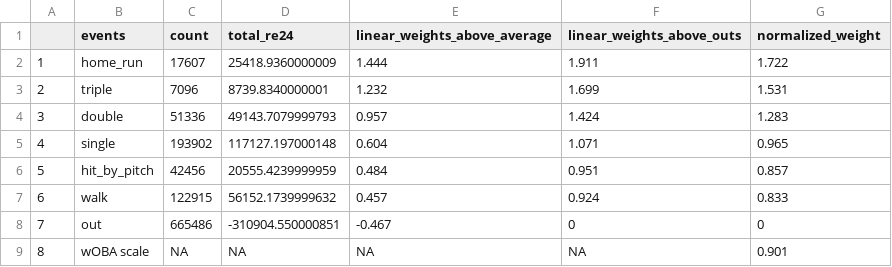
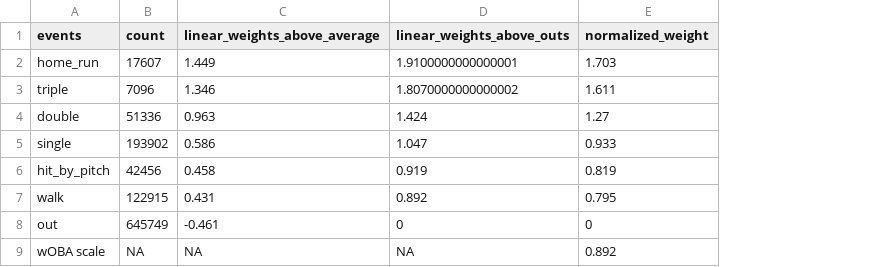
Before and after one commit to jack-kelly-12/d3_pipeline, a CSV file: data/miscellaneous/d3_linear_weights_2024.csv, drawn as a sheet; removed rows and columns are numbered as before the commit, all else as after; the diff names each change by its address in the sheet, - before the commit and + after, or states it on an @@ line.

```diff
--- a/data/miscellaneous/d3_linear_weights_2024.csv
+++ b/data/miscellaneous/d3_linear_weights_2024.csv
-column A, rows 2-9: 1 | 2 | 3 | 4 | 5 | 6 | 7 | 8
-column D (total_re24), rows 2-9: 25418.9360000009 | 8739.8340000001 | 49143.7079999793 | 117127.197000148 | 20555.4239999959 | 56152.1739999632 | -310904.550000851 | NA
-C2 (linear_weights_above_average): 1.444
+C2 (linear_weights_above_average): 1.449
-D2 (linear_weights_above_outs): 1.911
+D2 (linear_weights_above_outs): 1.9100000000000001
-E2 (normalized_weight): 1.722
+E2 (normalized_weight): 1.703
-C3 (linear_weights_above_average): 1.232
+C3 (linear_weights_above_average): 1.346
-D3 (linear_weights_above_outs): 1.699
+D3 (linear_weights_above_outs): 1.8070000000000002
-E3 (normalized_weight): 1.531
+E3 (normalized_weight): 1.611
-C4 (linear_weights_above_average): 0.957
+C4 (linear_weights_above_average): 0.963
-E4 (normalized_weight): 1.283
+E4 (normalized_weight): 1.27
-C5 (linear_weights_above_average): 0.604
+C5 (linear_weights_above_average): 0.586
-D5 (linear_weights_above_outs): 1.071
+D5 (linear_weights_above_outs): 1.047
-E5 (normalized_weight): 0.965
+E5 (normalized_weight): 0.933
-C6 (linear_weights_above_average): 0.484
+C6 (linear_weights_above_average): 0.458
-D6 (linear_weights_above_outs): 0.951
+D6 (linear_weights_above_outs): 0.919
-E6 (normalized_weight): 0.857
+E6 (normalized_weight): 0.819
-C7 (linear_weights_above_average): 0.457
+C7 (linear_weights_above_average): 0.431
-D7 (linear_weights_above_outs): 0.924
+D7 (linear_weights_above_outs): 0.892
-E7 (normalized_weight): 0.833
+E7 (normalized_weight): 0.795
-B8 (count): 665486
+B8 (count): 645749
-C8 (linear_weights_above_average): -0.467
+C8 (linear_weights_above_average): -0.461
-E9 (normalized_weight): 0.901
+E9 (normalized_weight): 0.892
```
Also changed, not shown: data/miscellaneous/d1_linear_weights_2024.csv, data/miscellaneous/d1_linear_weights_2025.csv, 27 other files.
